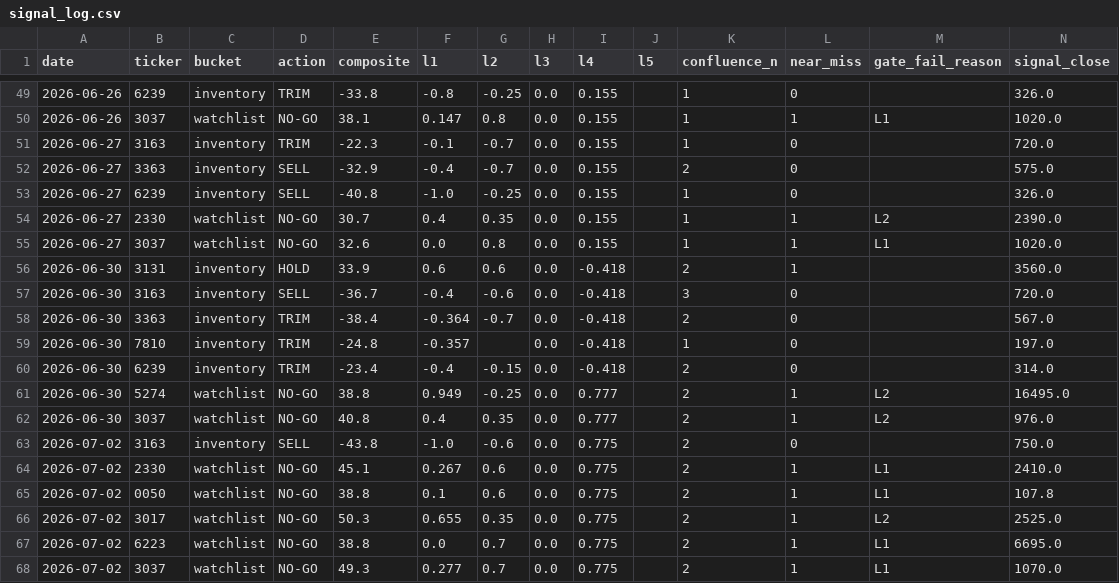
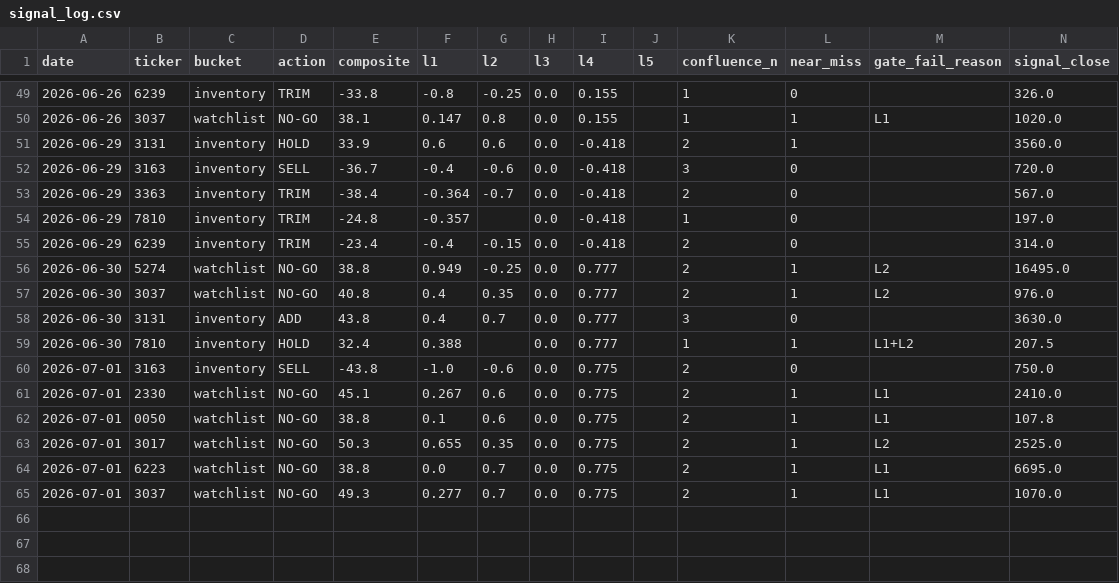
Before and after one commit to freshshine1/twse-dashboard, a CSV file: processed/signal_log.csv, drawn as a sheet; only a part is shown, gaps mark what is left out; removed rows and columns are numbered as before the commit, all else as after; rows hold the shown columns only; the diff names each change by its address in the sheet, - before the commit and + after, or states it on an @@ line.

Commit message:
Add files via upload
processed/verdict_log.csv (9 rows) + processed/signal_log.csv (64 rows) — repaired, provenance in guide Ch.15. Same deadline.

```diff
--- a/processed/signal_log.csv
+++ b/processed/signal_log.csv
-row 51: 2026-06-27 | 3163 | inventory | TRIM | -22.3 | -0.1 | -0.7 | 0.0 | 0.155 |  | 1 | 0 |  | 720.0
-row 52: 2026-06-27 | 3363 | inventory | SELL | -32.9 | -0.4 | -0.7 | 0.0 | 0.155 |  | 2 | 0 |  | 575.0
-row 53: 2026-06-27 | 6239 | inventory | SELL | -40.8 | -1.0 | -0.25 | 0.0 | 0.155 |  | 1 | 0 |  | 326.0
-row 54: 2026-06-27 | 2330 | watchlist | NO-GO | 30.7 | 0.4 | 0.35 | 0.0 | 0.155 |  | 1 | 1 | L2 | 2390.0
-row 55: 2026-06-27 | 3037 | watchlist | NO-GO | 32.6 | 0.0 | 0.8 | 0.0 | 0.155 |  | 1 | 1 | L1 | 1020.0
-A51:A55 (date): 2026-06-30
+A51:A55 (date): 2026-06-29
+row 58: 2026-06-30 | 3131 | inventory | ADD | 43.8 | 0.4 | 0.7 | 0.0 | 0.777 |  | 3 | 0 |  | 3630.0
+row 59: 2026-06-30 | 7810 | inventory | HOLD | 32.4 | 0.388 |  | 0.0 | 0.777 |  | 1 | 1 | L1+L2 | 207.5
-A60:A65 (date): 2026-07-02
+A60:A65 (date): 2026-07-01
```
Also changed, not shown: processed/verdict_log.csv.
